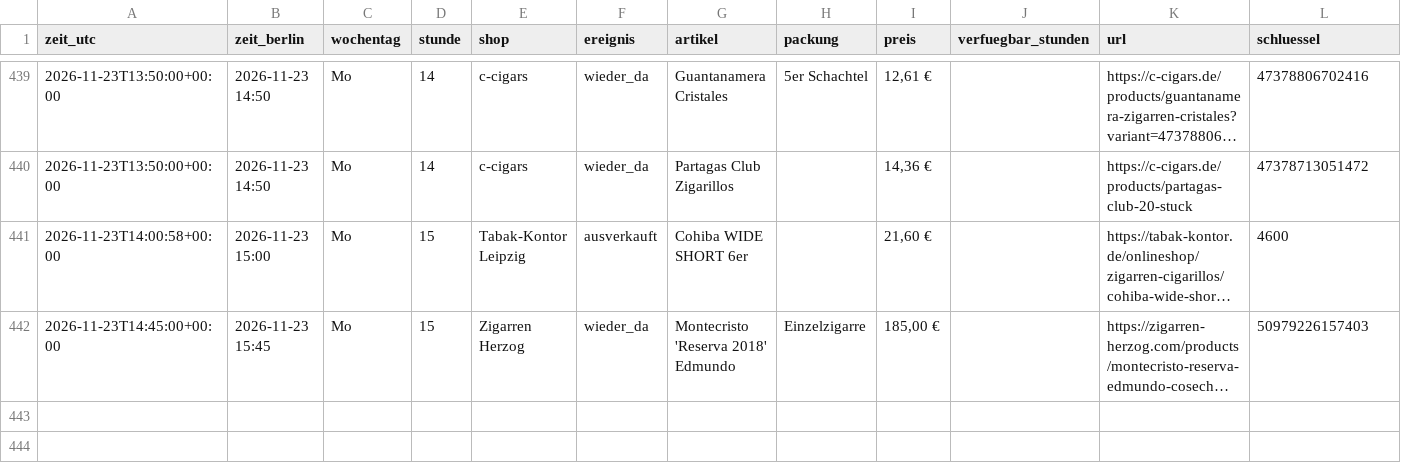
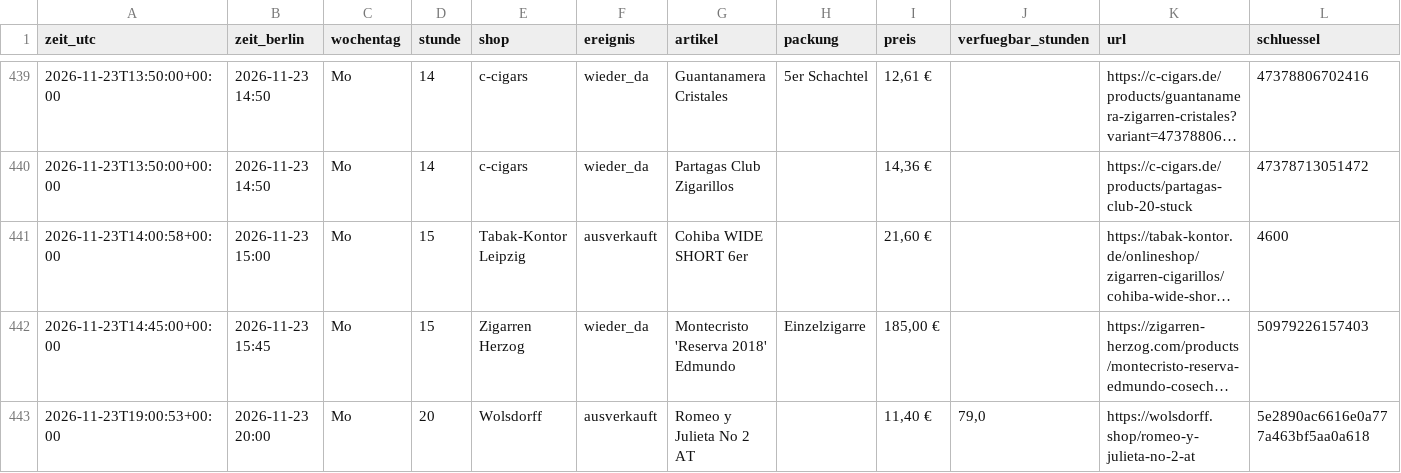
Before and after one commit to linusmw/habanos-waechter, a CSV file: verlauf.csv, drawn as a sheet; only a part is shown, gaps mark what is left out; long unchanged cells end in …; the diff names each change by its address in the sheet, - before the commit and + after, or states it on an @@ line.

```diff
--- a/verlauf.csv
+++ b/verlauf.csv
+row 443: 2026-11-23T19:00:53+00:00 | 2026-11-23 20:00 | Mo | 20 | Wolsdorff | ausverkauft | Romeo y Julieta No 2 AT |  | 11,40 € | 79,0 | https://wolsdorff.shop/romeo-y-julieta-no-2-at | 5e2890ac6616e0a777a463bf5aa0a618
```
Also changed, not shown: 2 other files.
